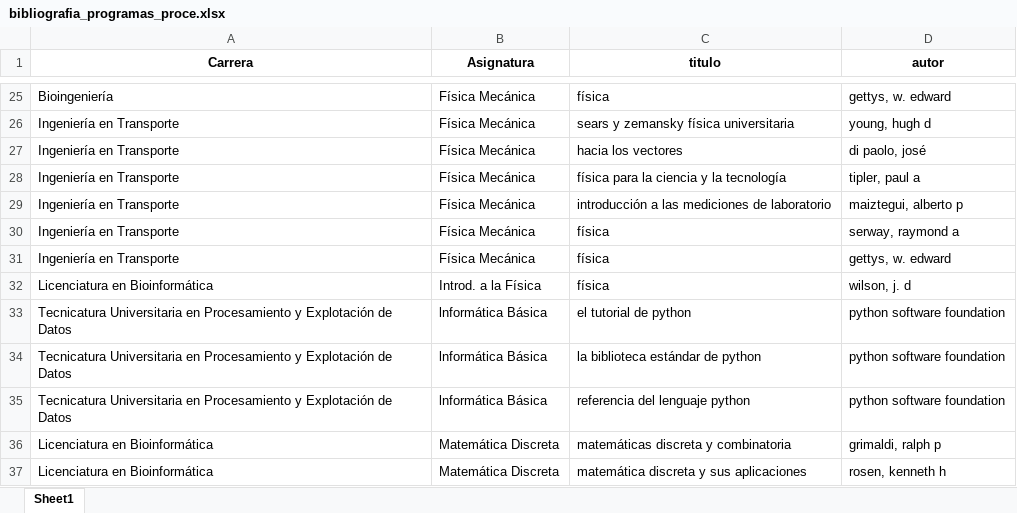
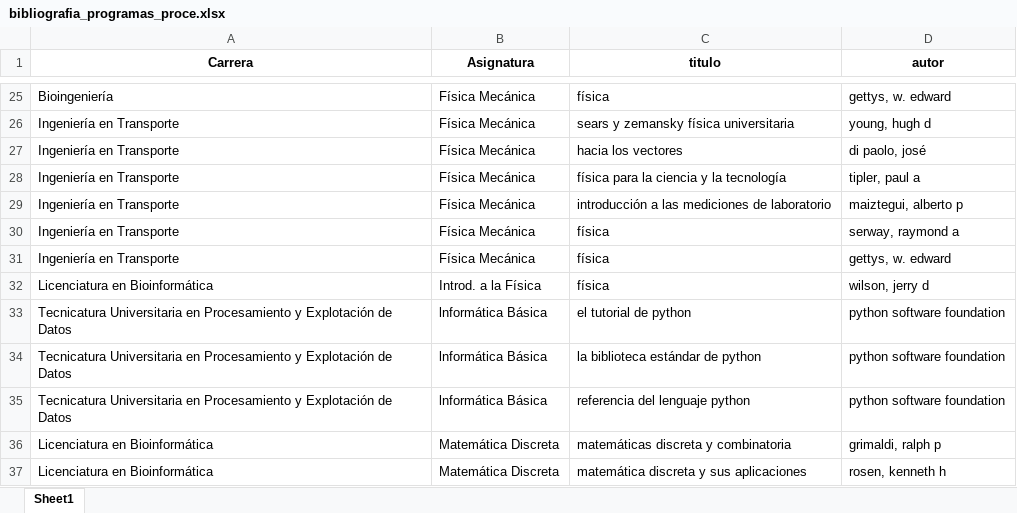
Before and after one commit to axelescalante0/Practica-Biblioteca, an Excel workbook: data/procesados/bibliografia_programas_proce.xlsx, sheet Sheet1, drawn as a sheet; only a part is shown, gaps mark what is left out; values as stored, in another font and other column widths than the file's, no borders; the diff names each change by its address in the sheet, - before the commit and + after, or states it on an @@ line.

```diff
--- a/data/procesados/bibliografia_programas_proce.xlsx (sheet Sheet1)
+++ b/data/procesados/bibliografia_programas_proce.xlsx (sheet Sheet1)
-D32 (autor): wilson, j. d
+D32 (autor): wilson, jerry d
```
Also changed, not shown: 2 other files.
